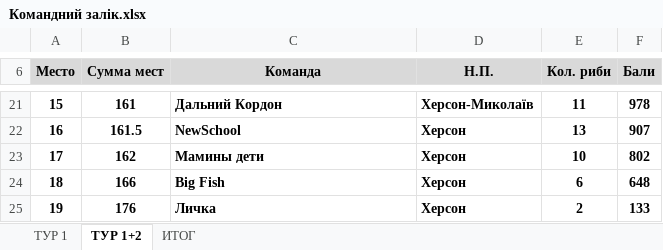
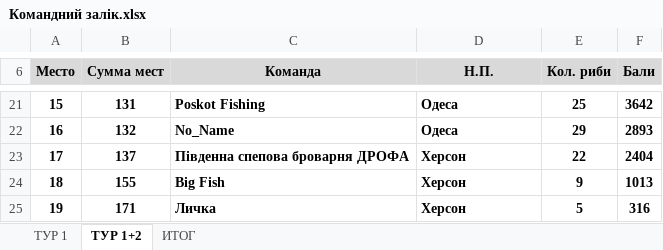
Before and after one commit to skolisni4enko/spinning, an Excel workbook: src/docsexcel/Командний залік.xlsx, sheet ТУР 1+2, drawn as a sheet; only a part is shown, gaps mark what is left out; values as stored, in another font and other column widths than the file's, no borders; the diff covers the shown part only; the diff names each change by its address in the sheet, - before the commit and + after, or states it on an @@ line.

```diff
--- a/src/docsexcel/Командний залік.xlsx (sheet ТУР 1+2)
+++ b/src/docsexcel/Командний залік.xlsx (sheet ТУР 1+2)
-B21 (Сумма мест): 161
+B21 (Сумма мест): 131
-C21 (Команда): Дальний Кордон
+C21 (Команда): Poskot Fishing
-D21 (Н.П.): Херсон-Миколаїв
+D21 (Н.П.): Одеса
-E21 (Кол. риби): 11
+E21 (Кол. риби): 25
-F21 (Бали): 978
+F21 (Бали): 3642
-B22 (Сумма мест): 161.5
+B22 (Сумма мест): 132
-C22 (Команда): NewSchool
+C22 (Команда): No_Name
-D22 (Н.П.): Херсон
+D22 (Н.П.): Одеса
-E22 (Кол. риби): 13
+E22 (Кол. риби): 29
-F22 (Бали): 907
+F22 (Бали): 2893
-B23 (Сумма мест): 162
+B23 (Сумма мест): 137
-C23 (Команда): Мамины дети
+C23 (Команда): Південна спепова броварня ДРОФА
-E23 (Кол. риби): 10
+E23 (Кол. риби): 22
-F23 (Бали): 802
+F23 (Бали): 2404
-B24 (Сумма мест): 166
+B24 (Сумма мест): 155
-E24 (Кол. риби): 6
+E24 (Кол. риби): 9
-F24 (Бали): 648
+F24 (Бали): 1013
-B25 (Сумма мест): 176
+B25 (Сумма мест): 171
-E25 (Кол. риби): 2
+E25 (Кол. риби): 5
-F25 (Бали): 133
+F25 (Бали): 316
```
Also changed, not shown: 60 edited cells elsewhere in this sheet, sheet ИТОГ, sheet ТУР 1, src/docsexcel/Особистий залік.xlsx, src/docsexcel/По зонам ТУР1.xlsx, 6 other files.
